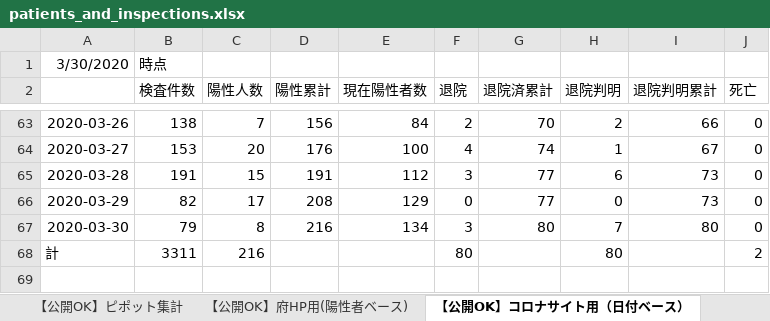
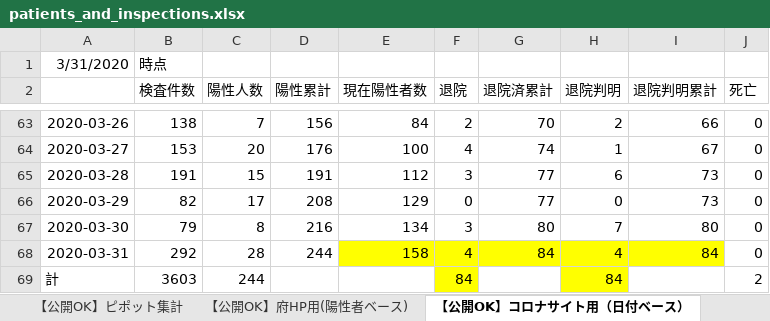
Before and after one commit to Yuukin256/covid19osaka-scraping, an Excel workbook: patients_and_inspections.xlsx, sheet 【公開OK】コロナサイト用（日付ベース）, drawn as a sheet; only a part is shown, gaps mark what is left out; values as stored, in another font and other column widths than the file's, no borders; addresses are those after the commit; the diff names each change by its address in the sheet, - before the commit and + after, or states it on an @@ line.

```diff
--- a/patients_and_inspections.xlsx (sheet 【公開OK】コロナサイト用（日付ベース）)
+++ b/patients_and_inspections.xlsx (sheet 【公開OK】コロナサイト用（日付ベース）)
-A1: 3/30/2020
+A1: 3/31/2020
+row 68: 2020-03-31 | 292 | 28 | 244 | 158 | 4 | 84 | 4 | 84 | 0
-B69 (検査件数): 3311
+B69 (検査件数): 3603
-C69 (陽性人数): 216
+C69 (陽性人数): 244
-F69 (退院): 80
+F69 (退院): 84
-F69 fill: none
+F69 fill: #FFFF00
-H69 (退院判明): 80
+H69 (退院判明): 84
-H69 fill: none
+H69 fill: #FFFF00
```
Also changed, not shown: sheet 【公開OK】府HP用(陽性者ベース), sheet 【公開OK】ピポット集計, contacts1.xlsx, contacts2.xlsx, 1 other file.
